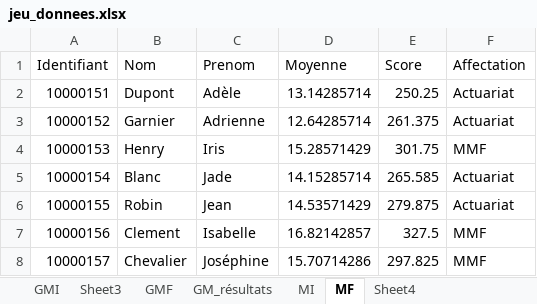
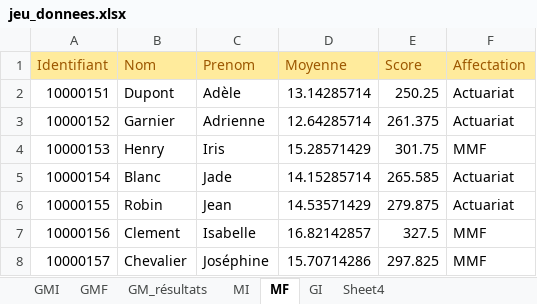
Before and after one commit to tassatig/Projet-ING1-GM_Equipe-7_Orientation, an Excel workbook: Annexes/jeu_donnees.xlsx, sheet MF, drawn as a sheet; only a part is shown; values as stored, in another font and other column widths than the file's, no borders; the diff names each change by its address in the sheet, - before the commit and + after, or states it on an @@ line.

```diff
--- a/Annexes/jeu_donnees.xlsx (sheet MF)
+++ b/Annexes/jeu_donnees.xlsx (sheet MF)
-sheet tab: Sheet3
+sheet tab: GI
@@ A1:F1 fill: none → #FFEB9C, text colour: black → #9C5700 @@
```
Also changed, not shown: sheet MI, sheet GMI, Annexes/jeu_donnees_final.xlsx, 33 other files.
